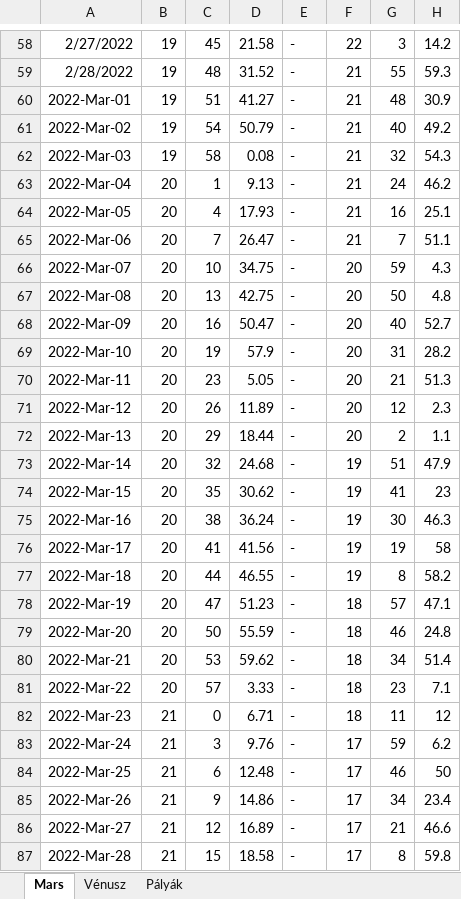
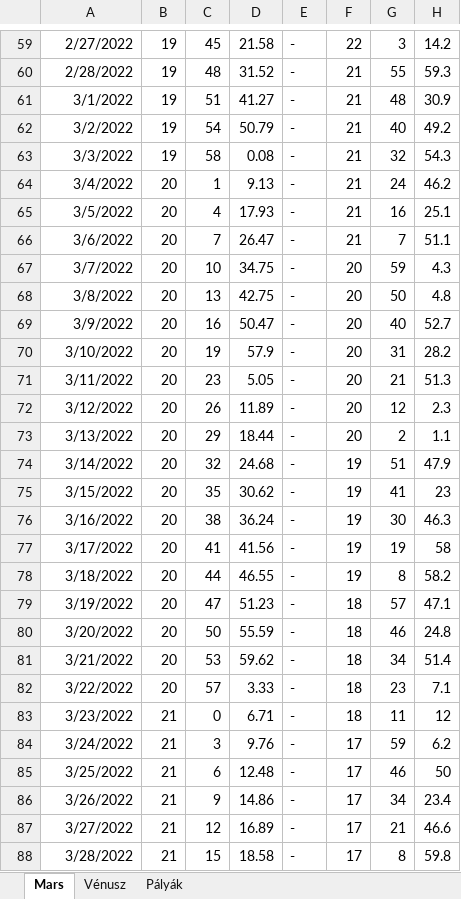
Before and after one commit to Matyi01/emelt_dk, an Excel workbook: 24okt/Digitalis_kultura_Forras_Egy2312/1B_Bolygopalyak/bolygopalyak.xlsx, sheet Mars, drawn as a sheet; only a part is shown, gaps mark what is left out; values as stored, in another font and other column widths than the file's, no borders; table styles not drawn; addresses are those after the commit; the diff covers the shown part only; the diff names each change by its address in the sheet, - before the commit and + after, or states it on an @@ line.

```diff
--- a/24okt/Digitalis_kultura_Forras_Egy2312/1B_Bolygopalyak/bolygopalyak.xlsx (sheet Mars)
+++ b/24okt/Digitalis_kultura_Forras_Egy2312/1B_Bolygopalyak/bolygopalyak.xlsx (sheet Mars)
-A61: 2022-Mar-01
+A61: 3/1/2022
-A62: 2022-Mar-02
+A62: 3/2/2022
-A63: 2022-Mar-03
+A63: 3/3/2022
-A64: 2022-Mar-04
+A64: 3/4/2022
-A65: 2022-Mar-05
+A65: 3/5/2022
-A66: 2022-Mar-06
+A66: 3/6/2022
-A67: 2022-Mar-07
+A67: 3/7/2022
-A68: 2022-Mar-08
+A68: 3/8/2022
-A69: 2022-Mar-09
+A69: 3/9/2022
-A70: 2022-Mar-10
+A70: 3/10/2022
-A71: 2022-Mar-11
+A71: 3/11/2022
-A72: 2022-Mar-12
+A72: 3/12/2022
-A73: 2022-Mar-13
+A73: 3/13/2022
-A74: 2022-Mar-14
+A74: 3/14/2022
-A75: 2022-Mar-15
+A75: 3/15/2022
-A76: 2022-Mar-16
+A76: 3/16/2022
-A77: 2022-Mar-17
+A77: 3/17/2022
-A78: 2022-Mar-18
+A78: 3/18/2022
-A79: 2022-Mar-19
+A79: 3/19/2022
-A80: 2022-Mar-20
+A80: 3/20/2022
-A81: 2022-Mar-21
+A81: 3/21/2022
-A82: 2022-Mar-22
+A82: 3/22/2022
-A83: 2022-Mar-23
+A83: 3/23/2022
-A84: 2022-Mar-24
+A84: 3/24/2022
-A85: 2022-Mar-25
+A85: 3/25/2022
-A86: 2022-Mar-26
+A86: 3/26/2022
-A87: 2022-Mar-27
+A87: 3/27/2022
-A88: 2022-Mar-28
+A88: 3/28/2022
```
Also changed, not shown: 1 added row and 186 edited cells elsewhere in this sheet, sheet Pályák, sheet Vénusz, charts or pictures.
